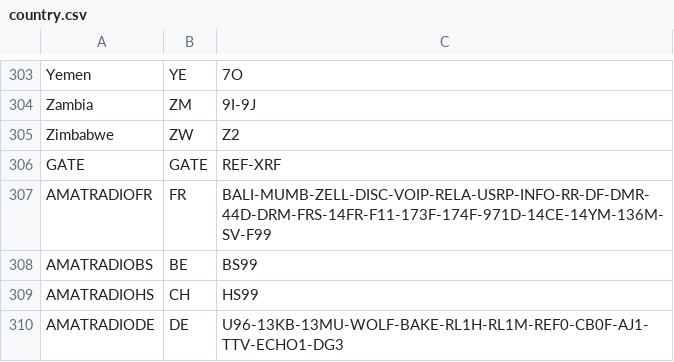
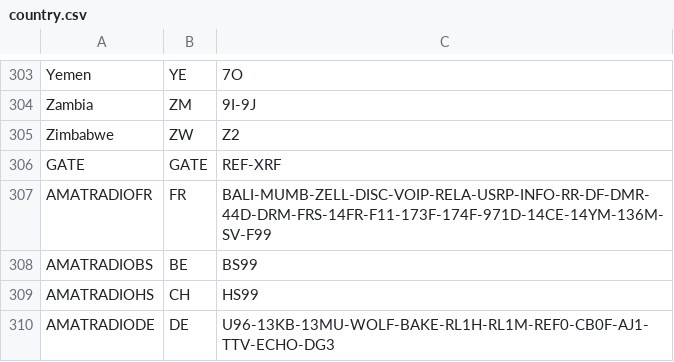
Before and after one commit to airphel/WPSD-HostFiles, a CSV file: country.csv, drawn as a sheet; only a part is shown, gaps mark what is left out.

Commit message:
Update country.csv

```diff
--- a/country.csv
+++ b/country.csv
@@ -309,2 +309,2 @@ AMATRADIOBS;BE;BS99
 AMATRADIOHS;CH;HS99
-AMATRADIODE;DE;U96-13KB-13MU-WOLF-BAKE-RL1H-RL1M-REF0-CB0F-AJ1-TTV-ECHO1-DG3
+AMATRADIODE;DE;U96-13KB-13MU-WOLF-BAKE-RL1H-RL1M-REF0-CB0F-AJ1-TTV-ECHO-DG3
```
